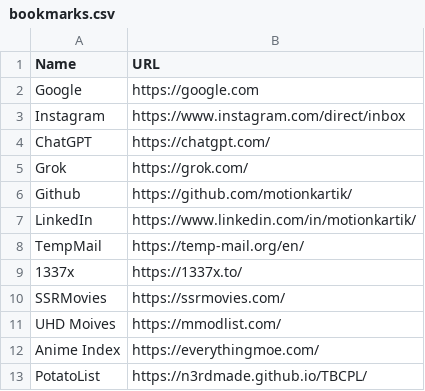
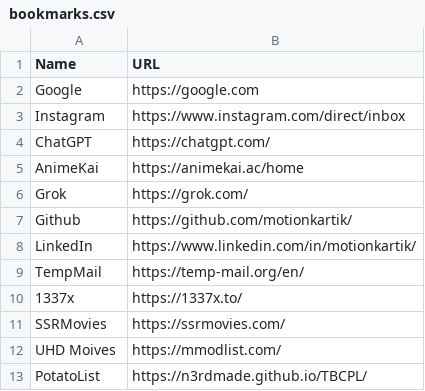
Before and after one commit to motionkartik/startpage, a CSV file: bookmarks.csv, drawn as a sheet; removed rows and columns are numbered as before the commit, all else as after; the diff names each change by its address in the sheet, - before the commit and + after, or states it on an @@ line.

Commit message:
Replaced Animr Index with AnimeKai

```diff
--- a/bookmarks.csv
+++ b/bookmarks.csv
+row 5: AnimeKai | https://animekai.ac/home
-row 12: Anime Index | https://everythingmoe.com/
```
